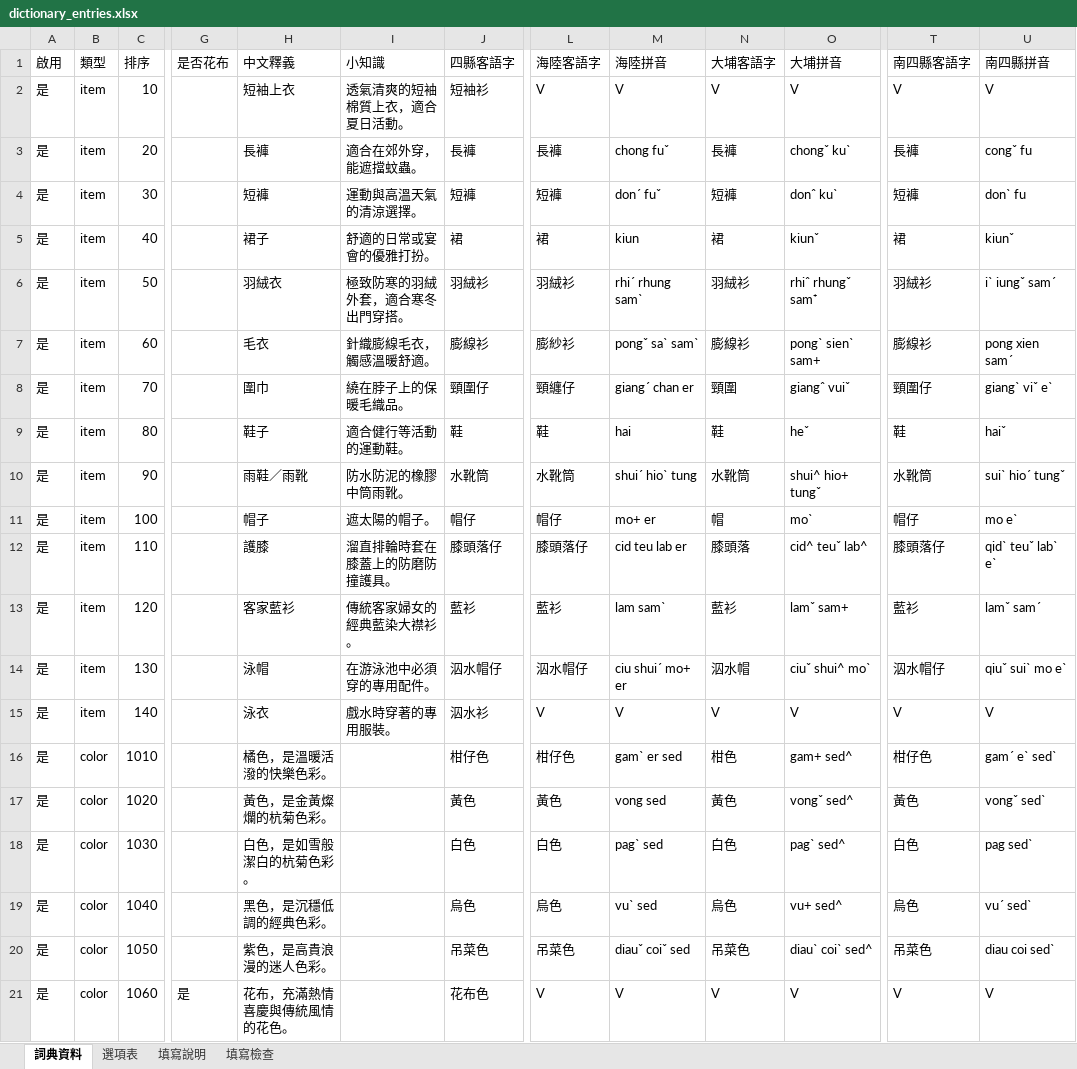
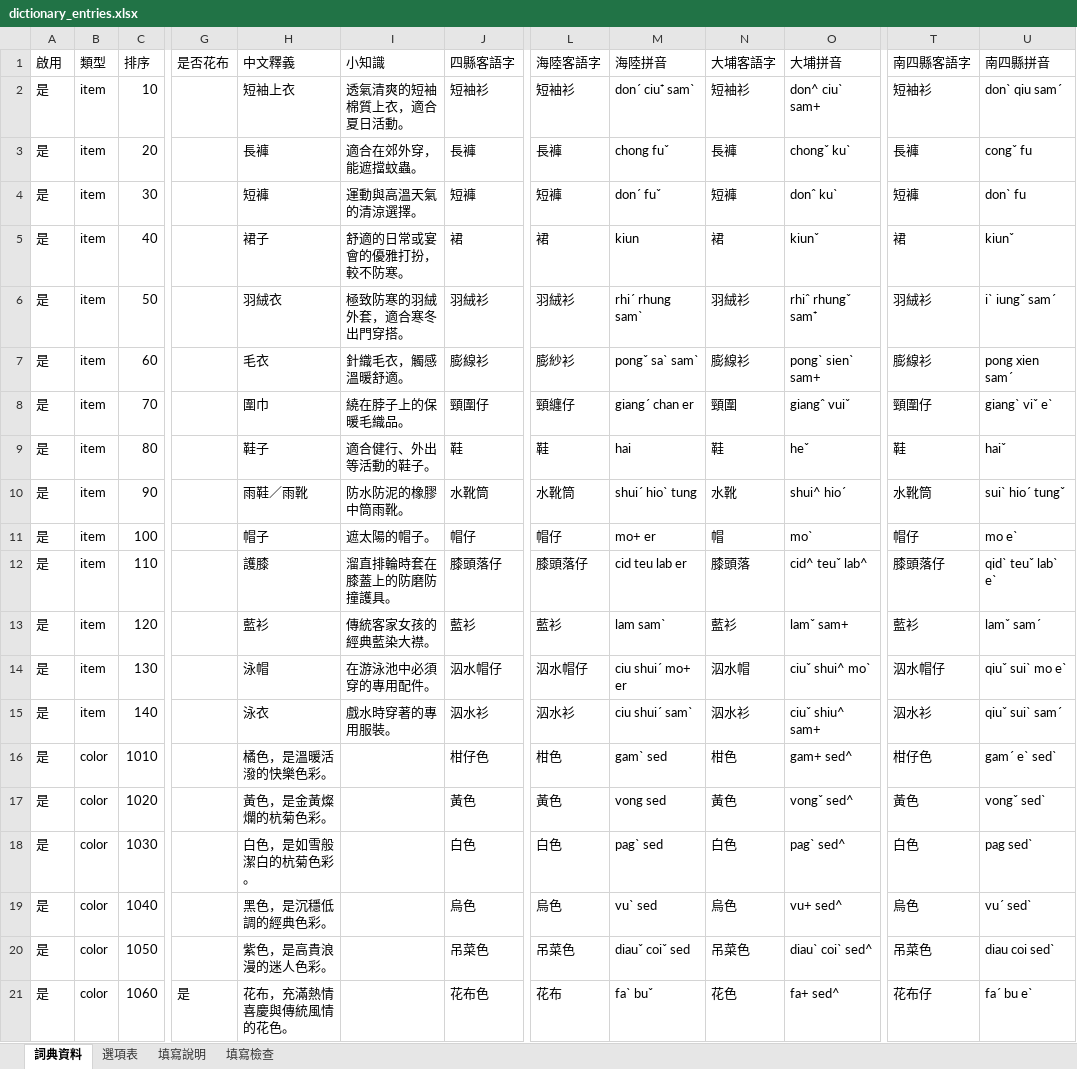
Before and after one commit to coinai55741-cyber/fukuchange-v2, an Excel workbook: data/i18n/dictionary_entries.xlsx, sheet 詞典資料, drawn as a sheet; only a part is shown, gaps mark what is left out; values as stored, in another font and other column widths than the file's, no cell formats; the diff names each change by its address in the sheet, - before the commit and + after, or states it on an @@ line.

Commit message:
Update hakka_shirt_B.png image and dictionary_entries CSV/XLSX data

```diff
--- a/data/i18n/dictionary_entries.xlsx (sheet 詞典資料)
+++ b/data/i18n/dictionary_entries.xlsx (sheet 詞典資料)
-L2 (海陸客語字): V
+L2 (海陸客語字): 短袖衫
-M2 (海陸拼音): V
+M2 (海陸拼音): donˊ ciu⁺ samˋ
-N2 (大埔客語字): V
+N2 (大埔客語字): 短袖衫
-O2 (大埔拼音): V
+O2 (大埔拼音): don^ ciuˋ sam+
-T2 (南四縣客語字): V
+T2 (南四縣客語字): 短袖衫
-U2 (南四縣拼音): V
+U2 (南四縣拼音): donˋ qiu samˊ
-I5 (小知識): 舒適的日常或宴會的優雅打扮。
+I5 (小知識): 舒適的日常或宴會的優雅打扮，較不防寒。
-I7 (小知識): 針織膨線毛衣，觸感溫暖舒適。
+I7 (小知識): 針織毛衣，觸感溫暖舒適。
-I9 (小知識): 適合健行等活動的運動鞋。
+I9 (小知識): 適合健行、外出等活動的鞋子。
-N10 (大埔客語字): 水靴筒
+N10 (大埔客語字): 水靴
-O10 (大埔拼音): shui^ hio+ tungˇ
+O10 (大埔拼音): shui^ hioˊ
-H13 (中文釋義): 客家藍衫
+H13 (中文釋義): 藍衫
-I13 (小知識): 傳統客家婦女的經典藍染大襟衫。
+I13 (小知識): 傳統客家女孩的經典藍染大襟。
-L15 (海陸客語字): V
+L15 (海陸客語字): 泅水衫
-M15 (海陸拼音): V
+M15 (海陸拼音): ciu shuiˊ samˋ
-N15 (大埔客語字): V
+N15 (大埔客語字): 泅水衫
-O15 (大埔拼音): V
+O15 (大埔拼音): ciuˇ shiu^ sam+
-T15 (南四縣客語字): V
+T15 (南四縣客語字): 泅水衫
-U15 (南四縣拼音): V
+U15 (南四縣拼音): qiuˇ suiˋ samˊ
-L16 (海陸客語字): 柑仔色
+L16 (海陸客語字): 柑色
-M16 (海陸拼音): gamˋ er sed
+M16 (海陸拼音): gamˋ sed
-L21 (海陸客語字): V
+L21 (海陸客語字): 花布
-M21 (海陸拼音): V
+M21 (海陸拼音): faˋ buˇ
-N21 (大埔客語字): V
+N21 (大埔客語字): 花色
-O21 (大埔拼音): V
+O21 (大埔拼音): fa+ sed^
-T21 (南四縣客語字): V
+T21 (南四縣客語字): 花布仔
-U21 (南四縣拼音): V
+U21 (南四縣拼音): faˊ bu eˋ
```
Also changed, not shown: cell formats, 2 other files.
